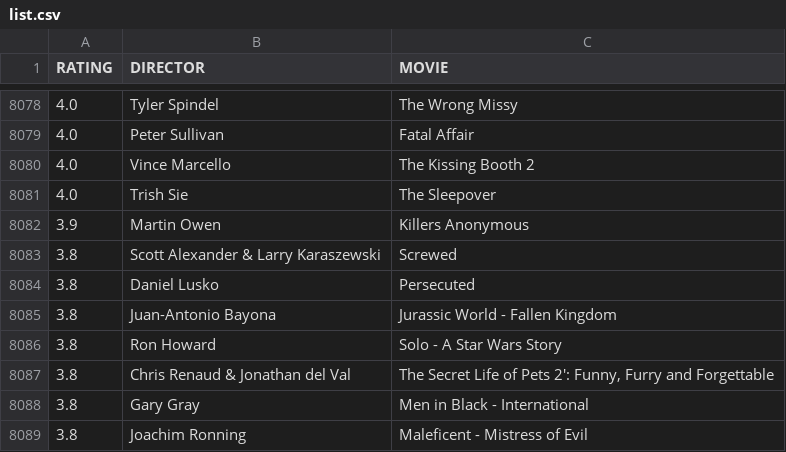
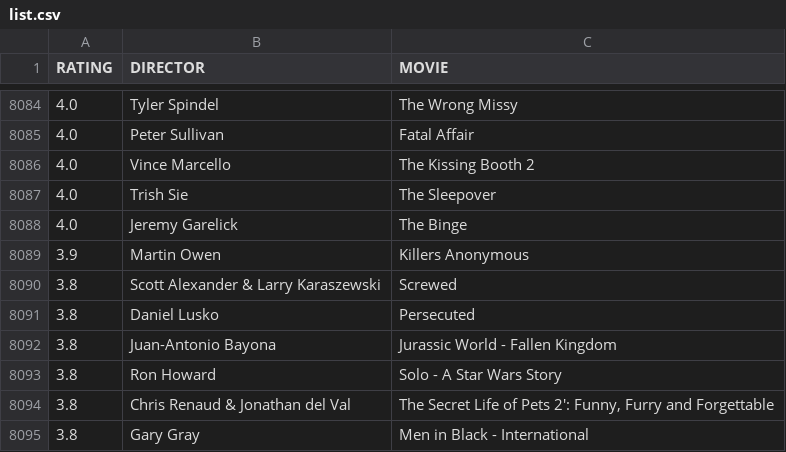
Before and after one commit to gammaray05/scarufficinema, a CSV file: list.csv, drawn as a sheet; only a part is shown, gaps mark what is left out; the shorter side is filled out with more unchanged rows; the diff covers the shown part only.

```diff
--- a/list.csv
+++ b/list.csv
@@ -8081,2 +8087,3 @@ RATING,DIRECTOR,MOVIE
 4.0, Trish Sie,The Sleepover
+4.0, Jeremy Garelick,The Binge
 3.9, Martin Owen,Killers Anonymous
```
Also changed, not shown: 6 added rows elsewhere in this file, 1 other file.
